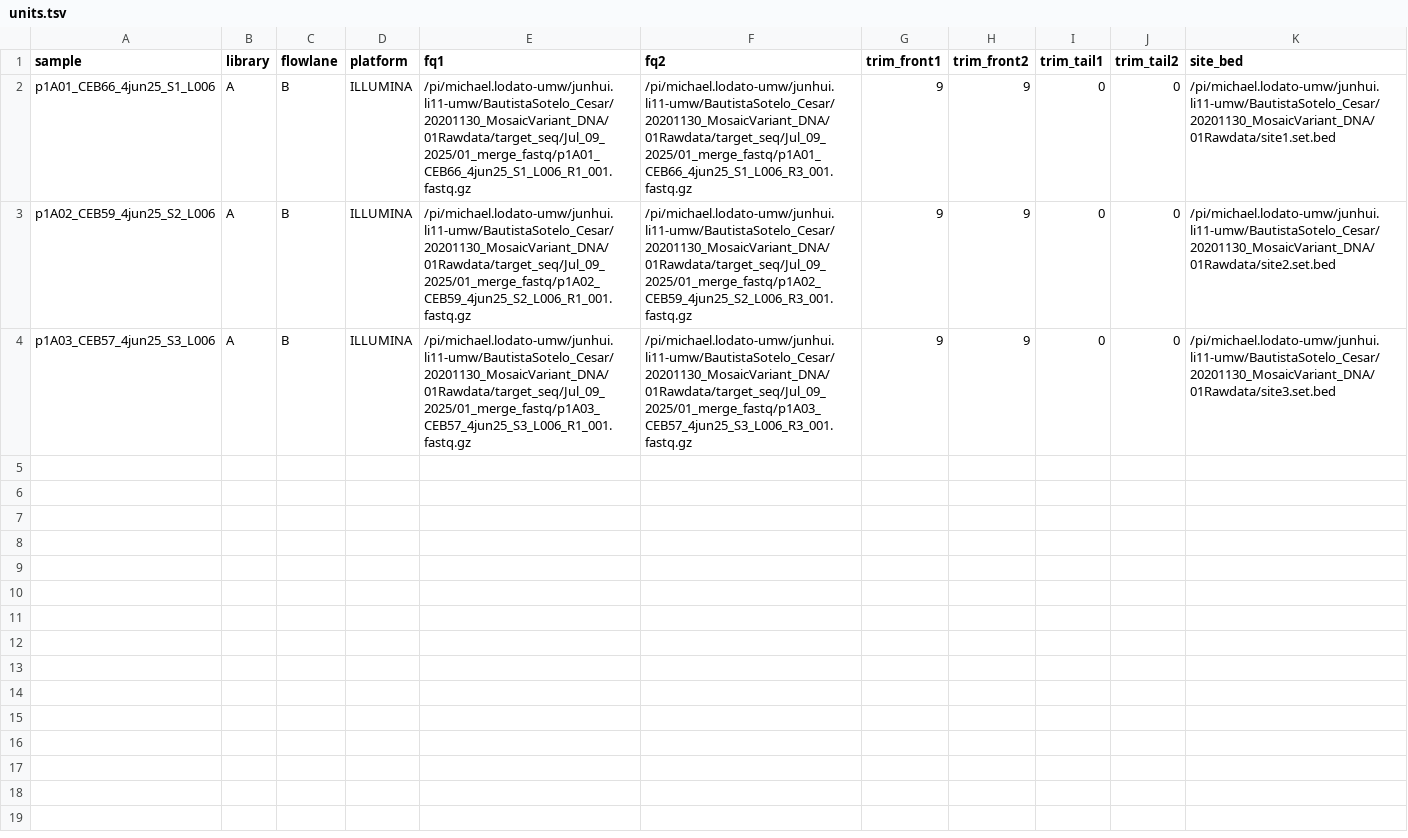
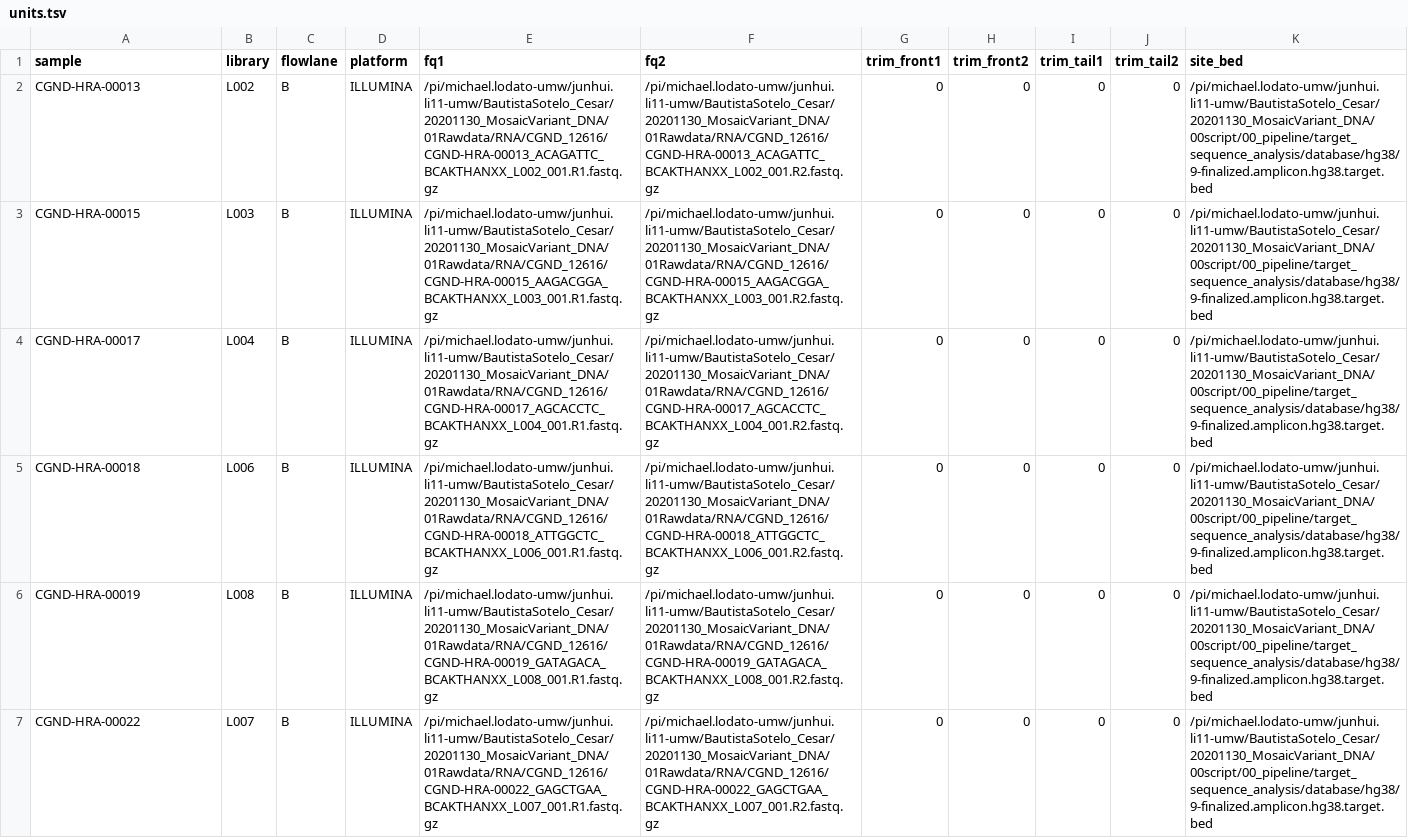
Before and after one commit to JunhuiLi1017/RNA_somatic_variants_calling, a TSV file: config/units.tsv, drawn as a sheet.

Commit message:
update multiqc input for all fastq; update header of bam file

```diff
--- a/config/units.tsv
+++ b/config/units.tsv
@@ -1,4 +1,7 @@
 sample	library	flowlane	platform	fq1	fq2	trim_front1	trim_front2	trim_tail1	trim_tail2	site_bed
-p1A01_CEB66_4jun25_S1_L006	A	B	ILLUMINA	/pi/michael.lodato-umw/junhui.li11-umw/BautistaSotelo_Cesar/20201130_MosaicVariant_DNA/01Rawdata/target_seq/Jul_09_2025/01_merge_fastq/p1A01_CEB66_4jun25_S1_L006_R1_001.fastq.gz	/pi/michael.lodato-umw/junhui.li11-umw/BautistaSotelo_Cesar/20201130_MosaicVariant_DNA/01Rawdata/target_seq/Jul_09_2025/01_merge_fastq/p1A01_CEB66_4jun25_S1_L006_R3_001.fastq.gz	9	9	0	0	/pi/michael.lodato-umw/junhui.li11-umw/BautistaSotelo_Cesar/20201130_MosaicVariant_DNA/01Rawdata/site1.set.bed
-p1A02_CEB59_4jun25_S2_L006	A	B	ILLUMINA	/pi/michael.lodato-umw/junhui.li11-umw/BautistaSotelo_Cesar/20201130_MosaicVariant_DNA/01Rawdata/target_seq/Jul_09_2025/01_merge_fastq/p1A02_CEB59_4jun25_S2_L006_R1_001.fastq.gz	/pi/michael.lodato-umw/junhui.li11-umw/BautistaSotelo_Cesar/20201130_MosaicVariant_DNA/01Rawdata/target_seq/Jul_09_2025/01_merge_fastq/p1A02_CEB59_4jun25_S2_L006_R3_001.fastq.gz	9	9	0	0	/pi/michael.lodato-umw/junhui.li11-umw/BautistaSotelo_Cesar/20201130_MosaicVariant_DNA/01Rawdata/site2.set.bed
-p1A03_CEB57_4jun25_S3_L006	A	B	ILLUMINA	/pi/michael.lodato-umw/junhui.li11-umw/BautistaSotelo_Cesar/20201130_MosaicVariant_DNA/01Rawdata/target_seq/Jul_09_2025/01_merge_fastq/p1A03_CEB57_4jun25_S3_L006_R1_001.fastq.gz	/pi/michael.lodato-umw/junhui.li11-umw/BautistaSotelo_Cesar/20201130_MosaicVariant_DNA/01Rawdata/target_seq/Jul_09_2025/01_merge_fastq/p1A03_CEB57_4jun25_S3_L006_R3_001.fastq.gz	9	9	0	0	/pi/michael.lodato-umw/junhui.li11-umw/BautistaSotelo_Cesar/20201130_MosaicVariant_DNA/01Rawdata/site3.set.bed
+CGND-HRA-00013	L002	B	ILLUMINA	/pi/michael.lodato-umw/junhui.li11-umw/BautistaSotelo_Cesar/20201130_MosaicVariant_DNA/01Rawdata/RNA/CGND_12616/CGND-HRA-00013_ACAGATTC_BCAKTHANXX_L002_001.R1.fastq.gz	/pi/michael.lodato-umw/junhui.li11-umw/BautistaSotelo_Cesar/20201130_MosaicVariant_DNA/01Rawdata/RNA/CGND_12616/CGND-HRA-00013_ACAGATTC_BCAKTHANXX_L002_001.R2.fastq.gz	0	0	0	0	/pi/michael.lodato-umw/junhui.li11-umw/BautistaSotelo_Cesar/20201130_MosaicVariant_DNA/00script/00_pipeline/target_sequence_analysis/database/hg38/9-finalized.amplicon.hg38.target.bed
+CGND-HRA-00015	L003	B	ILLUMINA	/pi/michael.lodato-umw/junhui.li11-umw/BautistaSotelo_Cesar/20201130_MosaicVariant_DNA/01Rawdata/RNA/CGND_12616/CGND-HRA-00015_AAGACGGA_BCAKTHANXX_L003_001.R1.fastq.gz	/pi/michael.lodato-umw/junhui.li11-umw/BautistaSotelo_Cesar/20201130_MosaicVariant_DNA/01Rawdata/RNA/CGND_12616/CGND-HRA-00015_AAGACGGA_BCAKTHANXX_L003_001.R2.fastq.gz	0	0	0	0	/pi/michael.lodato-umw/junhui.li11-umw/BautistaSotelo_Cesar/20201130_MosaicVariant_DNA/00script/00_pipeline/target_sequence_analysis/database/hg38/9-finalized.amplicon.hg38.target.bed
+CGND-HRA-00017	L004	B	ILLUMINA	/pi/michael.lodato-umw/junhui.li11-umw/BautistaSotelo_Cesar/20201130_MosaicVariant_DNA/01Rawdata/RNA/CGND_12616/CGND-HRA-00017_AGCACCTC_BCAKTHANXX_L004_001.R1.fastq.gz	/pi/michael.lodato-umw/junhui.li11-umw/BautistaSotelo_Cesar/20201130_MosaicVariant_DNA/01Rawdata/RNA/CGND_12616/CGND-HRA-00017_AGCACCTC_BCAKTHANXX_L004_001.R2.fastq.gz	0	0	0	0	/pi/michael.lodato-umw/junhui.li11-umw/BautistaSotelo_Cesar/20201130_MosaicVariant_DNA/00script/00_pipeline/target_sequence_analysis/database/hg38/9-finalized.amplicon.hg38.target.bed
+CGND-HRA-00018	L006	B	ILLUMINA	/pi/michael.lodato-umw/junhui.li11-umw/BautistaSotelo_Cesar/20201130_MosaicVariant_DNA/01Rawdata/RNA/CGND_12616/CGND-HRA-00018_ATTGGCTC_BCAKTHANXX_L006_001.R1.fastq.gz	/pi/michael.lodato-umw/junhui.li11-umw/BautistaSotelo_Cesar/20201130_MosaicVariant_DNA/01Rawdata/RNA/CGND_12616/CGND-HRA-00018_ATTGGCTC_BCAKTHANXX_L006_001.R2.fastq.gz	0	0	0	0	/pi/michael.lodato-umw/junhui.li11-umw/BautistaSotelo_Cesar/20201130_MosaicVariant_DNA/00script/00_pipeline/target_sequence_analysis/database/hg38/9-finalized.amplicon.hg38.target.bed
+CGND-HRA-00019	L008	B	ILLUMINA	/pi/michael.lodato-umw/junhui.li11-umw/BautistaSotelo_Cesar/20201130_MosaicVariant_DNA/01Rawdata/RNA/CGND_12616/CGND-HRA-00019_GATAGACA_BCAKTHANXX_L008_001.R1.fastq.gz	/pi/michael.lodato-umw/junhui.li11-umw/BautistaSotelo_Cesar/20201130_MosaicVariant_DNA/01Rawdata/RNA/CGND_12616/CGND-HRA-00019_GATAGACA_BCAKTHANXX_L008_001.R2.fastq.gz	0	0	0	0	/pi/michael.lodato-umw/junhui.li11-umw/BautistaSotelo_Cesar/20201130_MosaicVariant_DNA/00script/00_pipeline/target_sequence_analysis/database/hg38/9-finalized.amplicon.hg38.target.bed
+CGND-HRA-00022	L007	B	ILLUMINA	/pi/michael.lodato-umw/junhui.li11-umw/BautistaSotelo_Cesar/20201130_MosaicVariant_DNA/01Rawdata/RNA/CGND_12616/CGND-HRA-00022_GAGCTGAA_BCAKTHANXX_L007_001.R1.fastq.gz	/pi/michael.lodato-umw/junhui.li11-umw/BautistaSotelo_Cesar/20201130_MosaicVariant_DNA/01Rawdata/RNA/CGND_12616/CGND-HRA-00022_GAGCTGAA_BCAKTHANXX_L007_001.R2.fastq.gz	0	0	0	0	/pi/michael.lodato-umw/junhui.li11-umw/BautistaSotelo_Cesar/20201130_MosaicVariant_DNA/00script/00_pipeline/target_sequence_analysis/database/hg38/9-finalized.amplicon.hg38.target.bed
```
Also changed, not shown: 12 other files.
